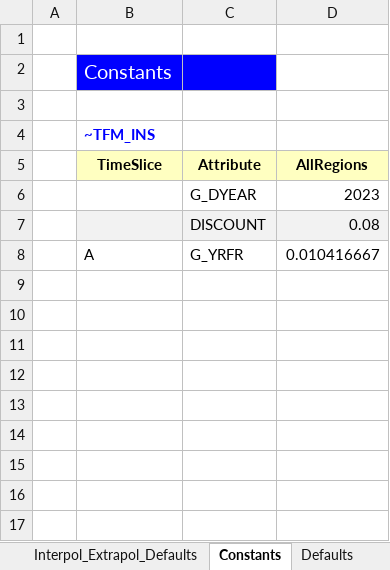
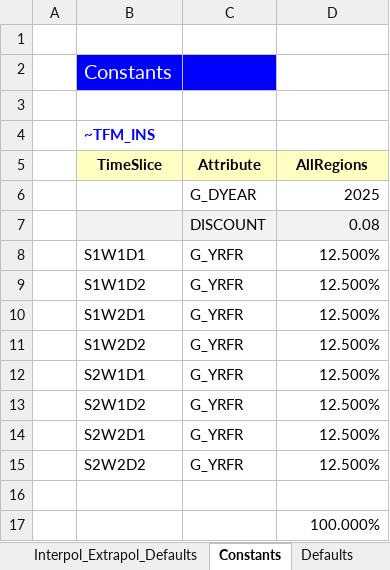
Before and after one commit to makracz/ELAND, an Excel workbook: SysSettings.xlsx, sheet Constants, drawn as a sheet; values as stored, in another font and other column widths than the file's, no borders; addresses are those after the commit; the diff names each change by its address in the sheet, - before the commit and + after, or states it on an @@ line.

```diff
--- a/SysSettings.xlsx (sheet Constants)
+++ b/SysSettings.xlsx (sheet Constants)
-D6 (AllRegions): 2023
+D6 (AllRegions): 2025
+row 8:  | S1W1D1 | G_YRFR | 12.500%
+row 9:  | S1W1D2 | G_YRFR | 12.500%
+row 10:  | S1W2D1 | G_YRFR | 12.500%
+row 11:  | S1W2D2 | G_YRFR | 12.500%
+row 12:  | S2W1D1 | G_YRFR | 12.500%
+row 13:  | S2W1D2 | G_YRFR | 12.500%
+row 14:  | S2W2D1 | G_YRFR | 12.500%
+row 15:  | S2W2D2 | G_YRFR | 12.500%
-row 16:  | A | G_YRFR | 0.010416667
+row 16: (empty)
+row 17:  |  |  | 100.000%
```
Also changed, not shown: sheet Region-Time Slices, sheet TimePeriods.
